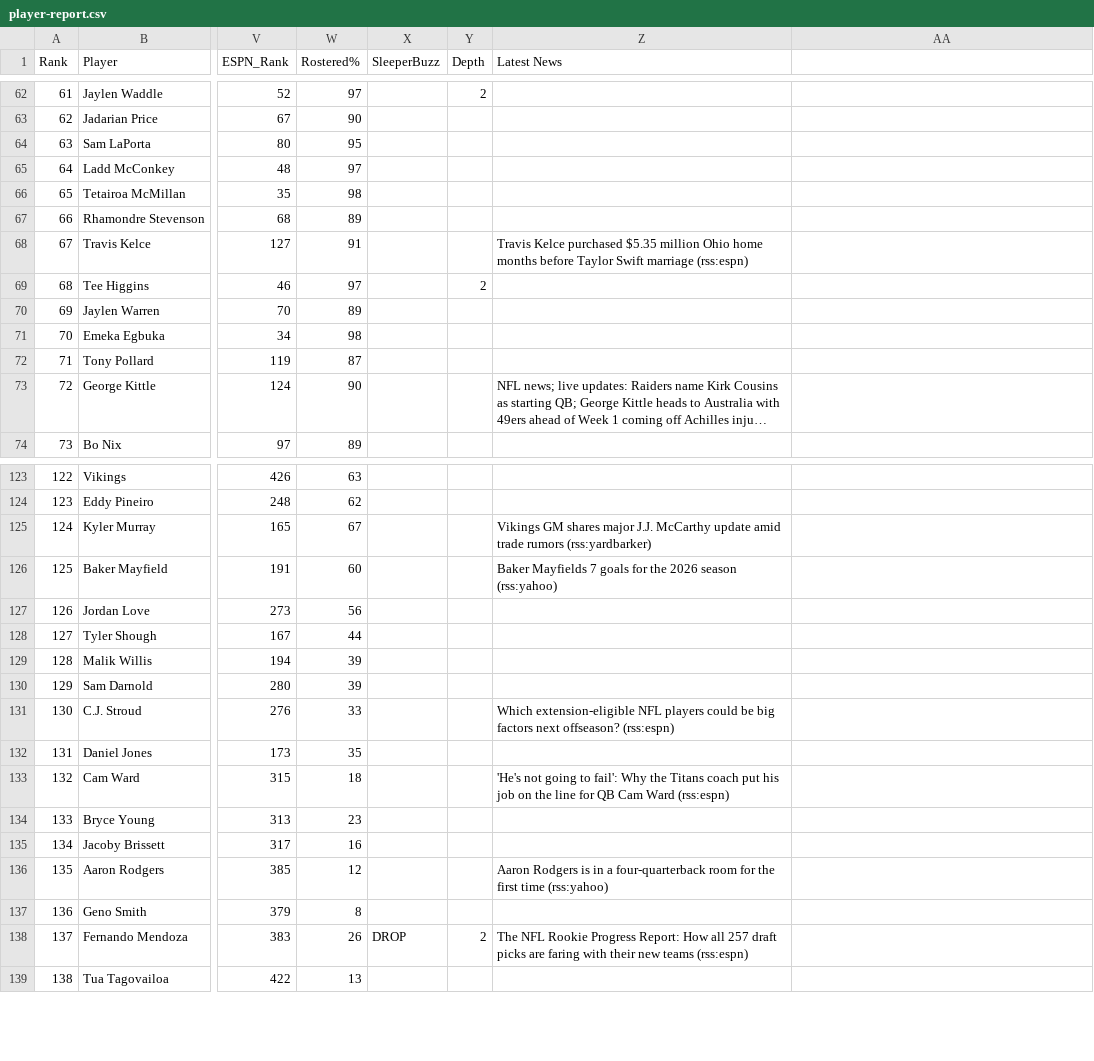
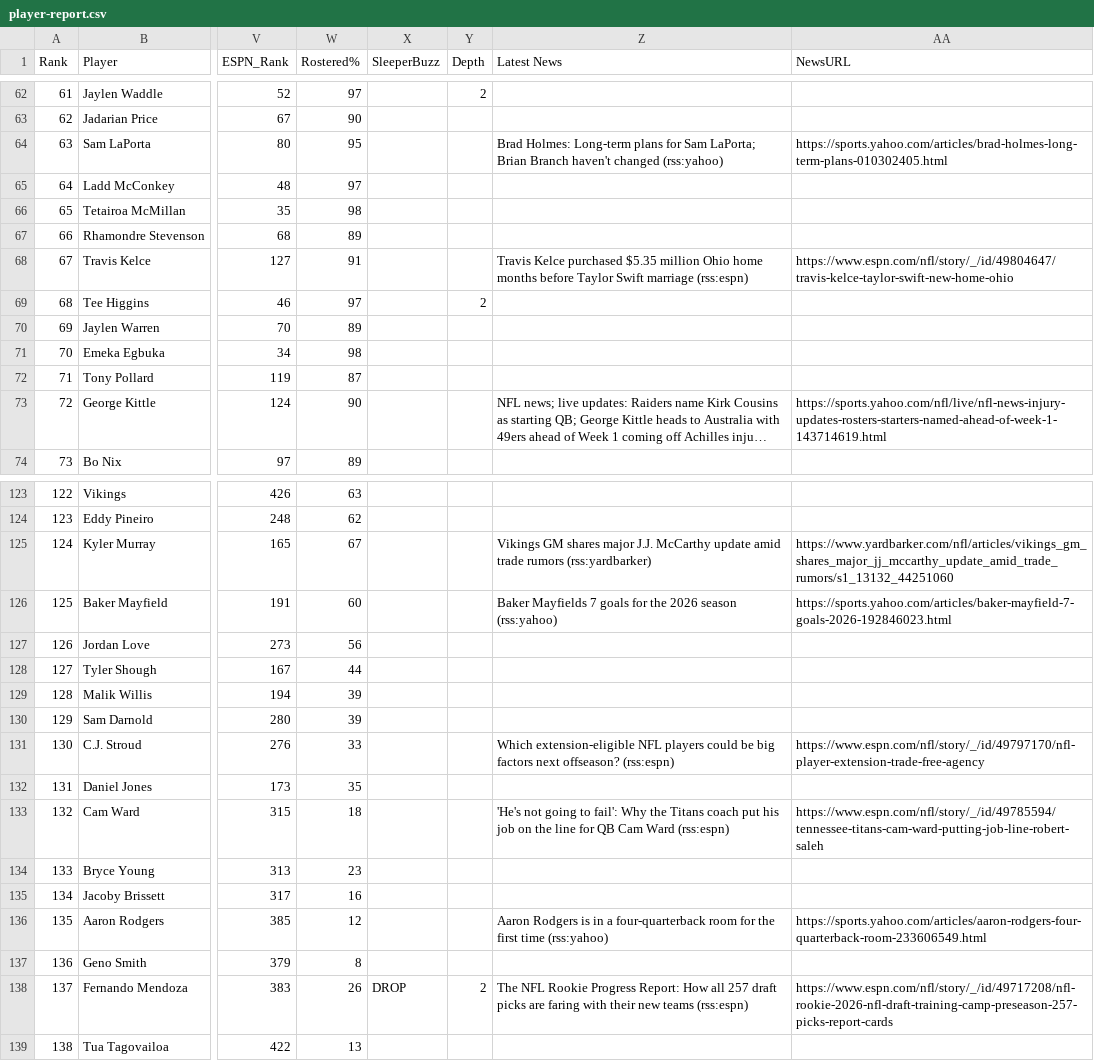
Before and after one commit to HelloHowAreYouHaveANiceDay/ff-assistant, a CSV file: data/player-report.csv, drawn as a sheet; only a part is shown, gaps mark what is left out; long unchanged cells end in …; the diff covers the shown part only; the diff names each change by its address in the sheet, - before the commit and + after, or states it on an @@ line.

Commit message:
ff: news URLs -- capture RSS link, add NewsURL col + clickable HYPERLINK 'Latest News' in the sheet

```diff
--- a/data/player-report.csv
+++ b/data/player-report.csv
-AA1: (empty)
+AA1: NewsURL
-Z64 (Latest News): (empty)
+Z64 (Latest News): Brad Holmes: Long-term plans for Sam LaPorta; Brian Branch haven't changed (rss:yahoo)
-AA64 (NewsURL): (empty)
+AA64 (NewsURL): https://sports.yahoo.com/articles/brad-holmes-long-term-plans-010302405.html
-AA68 (NewsURL): (empty)
+AA68 (NewsURL): https://www.espn.com/nfl/story/_/id/49804647/travis-kelce-taylor-swift-new-home-ohio
-AA73 (NewsURL): (empty)
+AA73 (NewsURL): https://sports.yahoo.com/nfl/live/nfl-news-injury-updates-rosters-starters-named-ahead-of-week-1-143714619.html
-AA125 (NewsURL): (empty)
+AA125 (NewsURL): https://www.yardbarker.com/nfl/articles/vikings_gm_shares_major_jj_mccarthy_update_amid_trade_rumors/s1_13132_44251060
-AA126 (NewsURL): (empty)
+AA126 (NewsURL): https://sports.yahoo.com/articles/baker-mayfield-7-goals-2026-192846023.html
-AA131 (NewsURL): (empty)
+AA131 (NewsURL): https://www.espn.com/nfl/story/_/id/49797170/nfl-player-extension-trade-free-agency
-AA133 (NewsURL): (empty)
+AA133 (NewsURL): https://www.espn.com/nfl/story/_/id/49785594/tennessee-titans-cam-ward-putting-job-line-robert-saleh
-AA136 (NewsURL): (empty)
+AA136 (NewsURL): https://sports.yahoo.com/articles/aaron-rodgers-four-quarterback-room-233606549.html
-AA138 (NewsURL): (empty)
+AA138 (NewsURL): https://www.espn.com/nfl/story/_/id/49717208/nfl-rookie-2026-nfl-draft-training-camp-preseason-257-picks-report-cards
```
Also changed, not shown: 35 edited cells elsewhere in this file, data/player-report.tsv, 3 other files.
